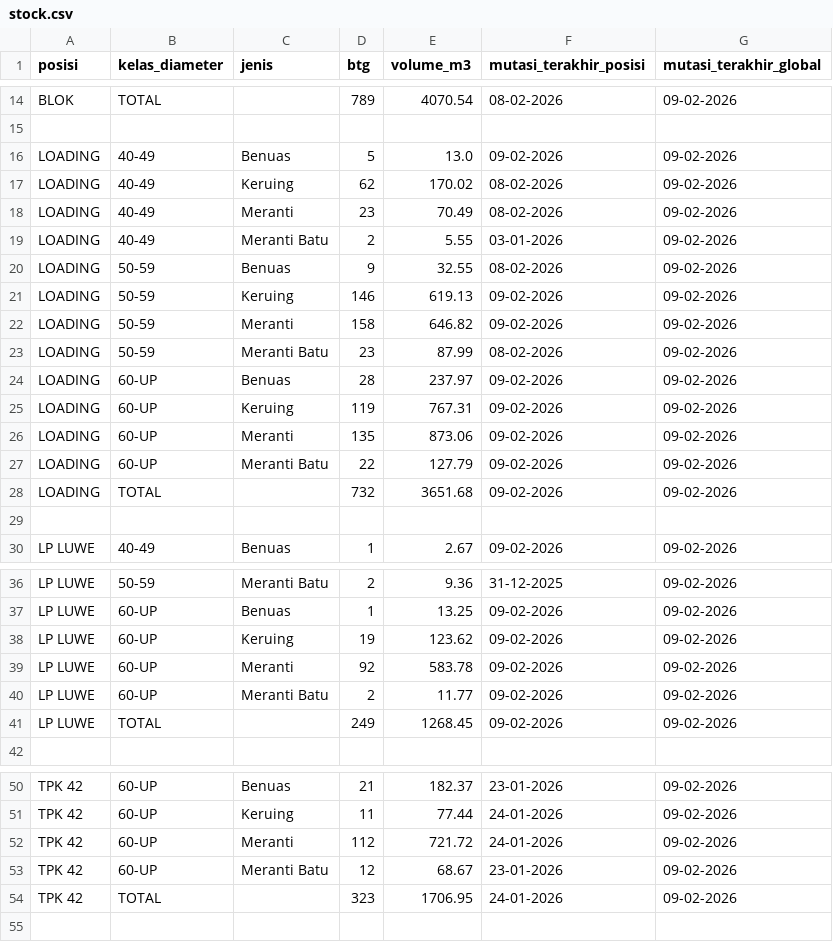
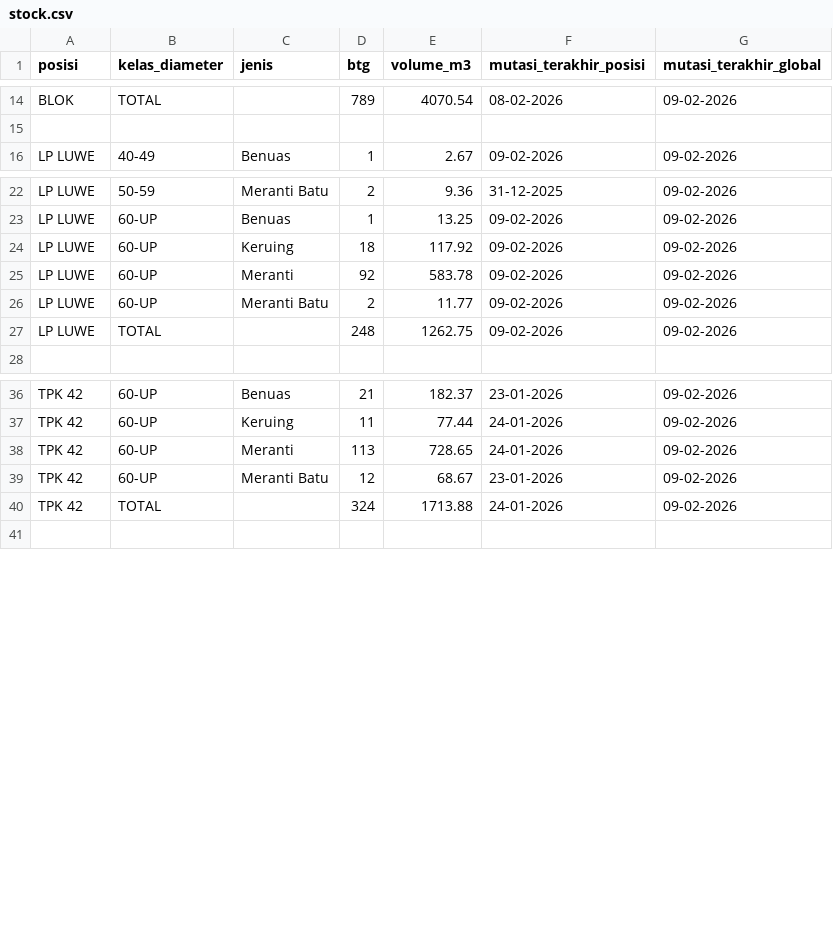
Before and after one commit to duniandis/data_apk, a CSV file: stock.csv, drawn as a sheet; only a part is shown, gaps mark what is left out; the diff covers the shown part only.

```diff
--- a/stock.csv
+++ b/stock.csv
@@ -15,16 +15,2 @@ BLOK,TOTAL,,789,4070.54,08-02-2026,09-02-2026
 
-LOADING,40-49,Benuas,5,13.0,09-02-2026,09-02-2026
-LOADING,40-49,Keruing,62,170.02,08-02-2026,09-02-2026
-LOADING,40-49,Meranti,23,70.49,08-02-2026,09-02-2026
-LOADING,40-49,Meranti Batu,2,5.55,03-01-2026,09-02-2026
-LOADING,50-59,Benuas,9,32.55,08-02-2026,09-02-2026
-LOADING,50-59,Keruing,146,619.13,09-02-2026,09-02-2026
-LOADING,50-59,Meranti,158,646.82,09-02-2026,09-02-2026
-LOADING,50-59,Meranti Batu,23,87.99,08-02-2026,09-02-2026
-LOADING,60-UP,Benuas,28,237.97,09-02-2026,09-02-2026
-LOADING,60-UP,Keruing,119,767.31,09-02-2026,09-02-2026
-LOADING,60-UP,Meranti,135,873.06,09-02-2026,09-02-2026
-LOADING,60-UP,Meranti Batu,22,127.79,09-02-2026,09-02-2026
-LOADING,TOTAL,,732,3651.68,09-02-2026,09-02-2026
-
 LP LUWE,40-49,Benuas,1,2.67,09-02-2026,09-02-2026
@@ -37,6 +23,6 @@ LP LUWE,50-59,Meranti Batu,2,9.36,31-12-2025,09-02-2026
 LP LUWE,60-UP,Benuas,1,13.25,09-02-2026,09-02-2026
-LP LUWE,60-UP,Keruing,19,123.62,09-02-2026,09-02-2026
+LP LUWE,60-UP,Keruing,18,117.92,09-02-2026,09-02-2026
 LP LUWE,60-UP,Meranti,92,583.78,09-02-2026,09-02-2026
 LP LUWE,60-UP,Meranti Batu,2,11.77,09-02-2026,09-02-2026
-LP LUWE,TOTAL,,249,1268.45,09-02-2026,09-02-2026
+LP LUWE,TOTAL,,248,1262.75,09-02-2026,09-02-2026
 
@@ -51,5 +37,5 @@ TPK 42,60-UP,Benuas,21,182.37,23-01-2026,09-02-2026
 TPK 42,60-UP,Keruing,11,77.44,24-01-2026,09-02-2026
-TPK 42,60-UP,Meranti,112,721.72,24-01-2026,09-02-2026
+TPK 42,60-UP,Meranti,113,728.65,24-01-2026,09-02-2026
 TPK 42,60-UP,Meranti Batu,12,68.67,23-01-2026,09-02-2026
-TPK 42,TOTAL,,323,1706.95,24-01-2026,09-02-2026
+TPK 42,TOTAL,,324,1713.88,24-01-2026,09-02-2026
 
```
Also changed, not shown: 2 edited cells elsewhere in this file, 1 other file.
